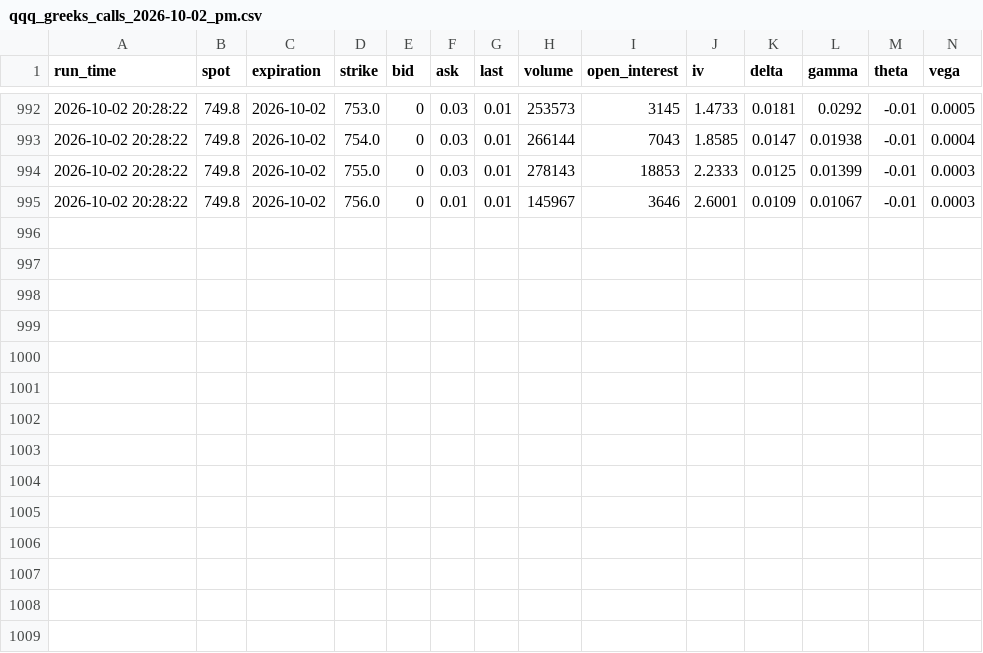
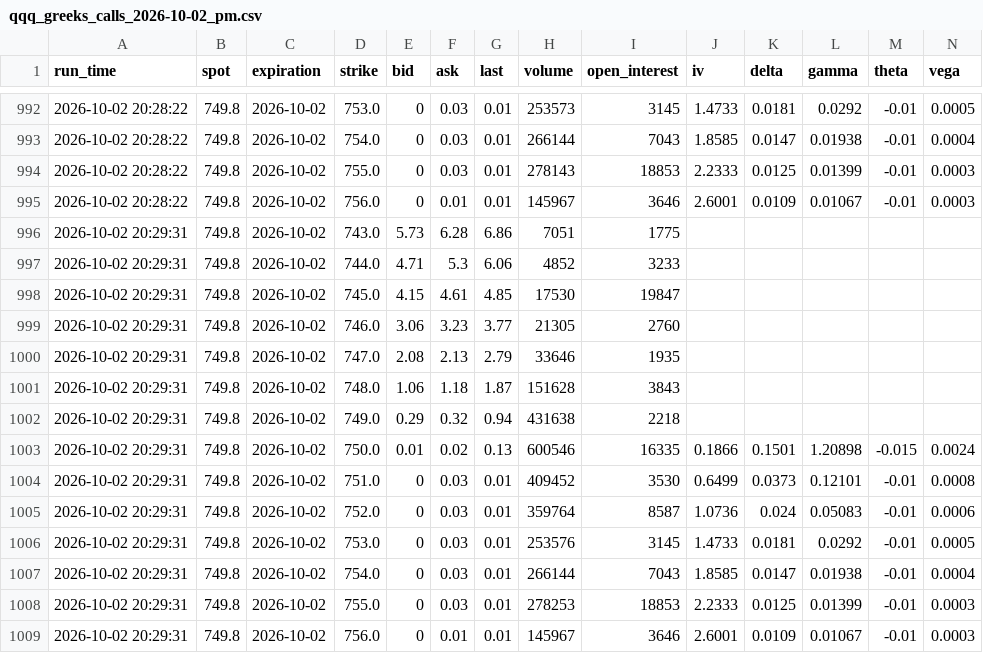
Before and after one commit to jag12111997-a11y/qqq-greeks-logger, a CSV file: data/2026-10-02/pm/qqq_greeks_calls_2026-10-02_pm.csv, drawn as a sheet; only a part is shown, gaps mark what is left out; the diff names each change by its address in the sheet, - before the commit and + after, or states it on an @@ line.

```diff
--- a/data/2026-10-02/pm/qqq_greeks_calls_2026-10-02_pm.csv
+++ b/data/2026-10-02/pm/qqq_greeks_calls_2026-10-02_pm.csv
+row 996: 2026-10-02 20:29:31 | 749.8 | 2026-10-02 | 743.0 | 5.73 | 6.28 | 6.86 | 7051 | 1775
+row 997: 2026-10-02 20:29:31 | 749.8 | 2026-10-02 | 744.0 | 4.71 | 5.3 | 6.06 | 4852 | 3233
+row 998: 2026-10-02 20:29:31 | 749.8 | 2026-10-02 | 745.0 | 4.15 | 4.61 | 4.85 | 17530 | 19847
+row 999: 2026-10-02 20:29:31 | 749.8 | 2026-10-02 | 746.0 | 3.06 | 3.23 | 3.77 | 21305 | 2760
+row 1000: 2026-10-02 20:29:31 | 749.8 | 2026-10-02 | 747.0 | 2.08 | 2.13 | 2.79 | 33646 | 1935
+row 1001: 2026-10-02 20:29:31 | 749.8 | 2026-10-02 | 748.0 | 1.06 | 1.18 | 1.87 | 151628 | 3843
+row 1002: 2026-10-02 20:29:31 | 749.8 | 2026-10-02 | 749.0 | 0.29 | 0.32 | 0.94 | 431638 | 2218
+row 1003: 2026-10-02 20:29:31 | 749.8 | 2026-10-02 | 750.0 | 0.01 | 0.02 | 0.13 | 600546 | 16335 | 0.1866 | 0.1501 | 1.20898 | -0.015 | 0.0024
+row 1004: 2026-10-02 20:29:31 | 749.8 | 2026-10-02 | 751.0 | 0 | 0.03 | 0.01 | 409452 | 3530 | 0.6499 | 0.0373 | 0.12101 | -0.01 | 0.0008
+row 1005: 2026-10-02 20:29:31 | 749.8 | 2026-10-02 | 752.0 | 0 | 0.03 | 0.01 | 359764 | 8587 | 1.0736 | 0.024 | 0.05083 | -0.01 | 0.0006
+row 1006: 2026-10-02 20:29:31 | 749.8 | 2026-10-02 | 753.0 | 0 | 0.03 | 0.01 | 253576 | 3145 | 1.4733 | 0.0181 | 0.0292 | -0.01 | 0.0005
+row 1007: 2026-10-02 20:29:31 | 749.8 | 2026-10-02 | 754.0 | 0 | 0.03 | 0.01 | 266144 | 7043 | 1.8585 | 0.0147 | 0.01938 | -0.01 | 0.0004
+row 1008: 2026-10-02 20:29:31 | 749.8 | 2026-10-02 | 755.0 | 0 | 0.03 | 0.01 | 278253 | 18853 | 2.2333 | 0.0125 | 0.01399 | -0.01 | 0.0003
+row 1009: 2026-10-02 20:29:31 | 749.8 | 2026-10-02 | 756.0 | 0 | 0.01 | 0.01 | 145967 | 3646 | 2.6001 | 0.0109 | 0.01067 | -0.01 | 0.0003
```
Also changed, not shown: data/2026-10-02/pm/qqq_greeks_puts_2026-10-02_pm.csv, 4 other files.
